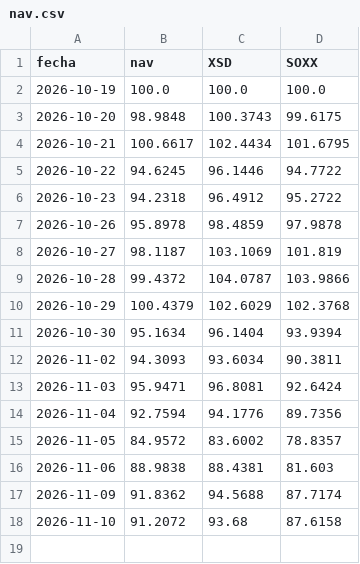
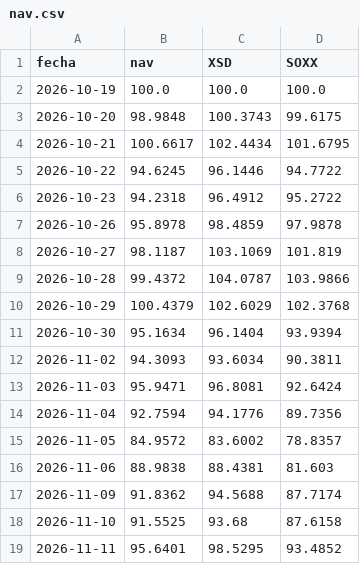
Before and after one commit to MarkelMartin13/Portfolio, a CSV file: fondo/nav.csv, drawn as a sheet.

```diff
--- a/fondo/nav.csv
+++ b/fondo/nav.csv
@@ -17,2 +17,3 @@ fecha,nav,XSD,SOXX
 2026-11-09,91.8362,94.5688,87.7174
-2026-11-10,91.2072,93.68,87.6158
+2026-11-10,91.5525,93.68,87.6158
+2026-11-11,95.6401,98.5295,93.4852
```
Also changed, not shown: 1 other file.
